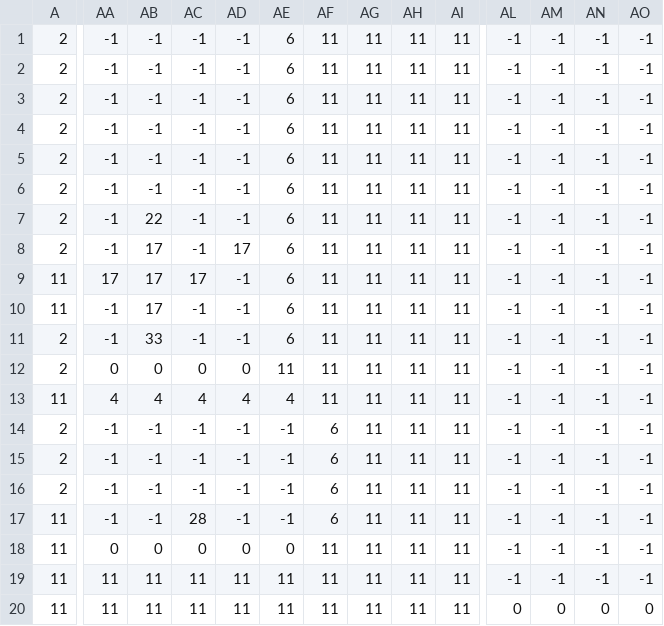
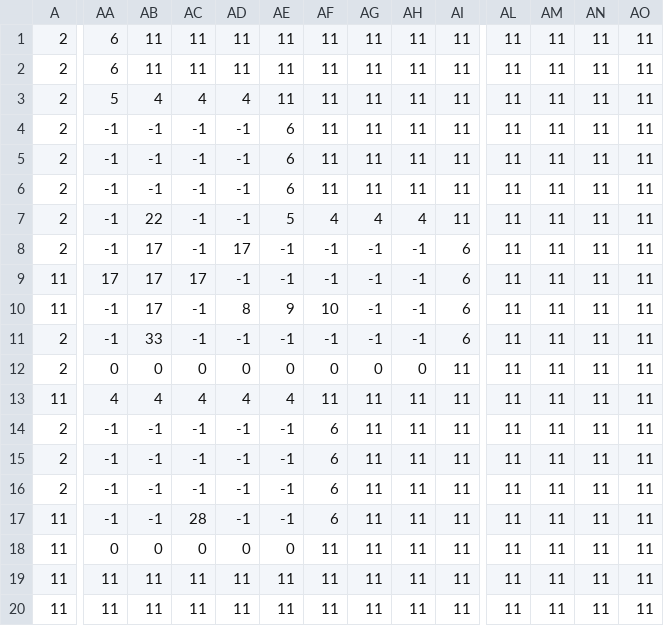
Before and after one commit to fionazhong518/CSE30, a CSV file: twillightvania/level1_data.csv, drawn as a sheet; only a part is shown, gaps mark what is left out; the diff names each change by its address in the sheet, - before the commit and + after, or states it on an @@ line.

```diff
--- a/twillightvania/level1_data.csv
+++ b/twillightvania/level1_data.csv
-AA1:AA2: -1
+AA1:AA2: 6
-AB1:AB2: -1
+AB1:AB2: 11
-AC1:AC2: -1
+AC1:AC2: 11
-AD1:AD2: -1
+AD1:AD2: 11
-AE1:AE3: 6
+AE1:AE3: 11
-AL1:AL19: -1
+AL1:AL19: 11
-AM1:AM19: -1
+AM1:AM19: 11
-AN1:AN19: -1
+AN1:AN19: 11
-AO1:AO19: -1
+AO1:AO19: 11
-AA3: -1
+AA3: 5
-AB3: -1
+AB3: 4
-AC3: -1
+AC3: 4
-AD3: -1
+AD3: 4
-AE7: 6
+AE7: 5
-AF7: 11
+AF7: 4
-AG7: 11
+AG7: 4
-AH7: 11
+AH7: 4
-AE8:AE9: 6
+AE8:AE9: -1
-AF8:AF9: 11
+AF8:AF9: -1
-AG8:AG11: 11
+AG8:AG11: -1
-AH8:AH11: 11
+AH8:AH11: -1
-AI8:AI11: 11
+AI8:AI11: 6
-AD10: -1
+AD10: 8
-AE10: 6
+AE10: 9
-AF10: 11
+AF10: 10
-AE11: 6
+AE11: -1
-AF11: 11
+AF11: -1
-AE12: 11
+AE12: 0
-AF12: 11
+AF12: 0
-AG12: 11
+AG12: 0
-AH12: 11
+AH12: 0
-AL20: 0
+AL20: 11
-AM20: 0
+AM20: 11
-AN20: 0
+AN20: 11
-AO20: 0
+AO20: 11
```
Also changed, not shown: Flappy Bird/level0_data.csv, twillightvania/level0_data.csv, 1 other file.
